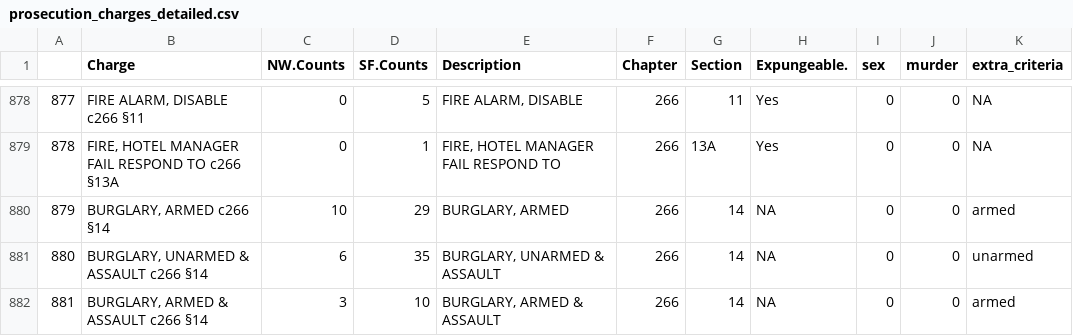
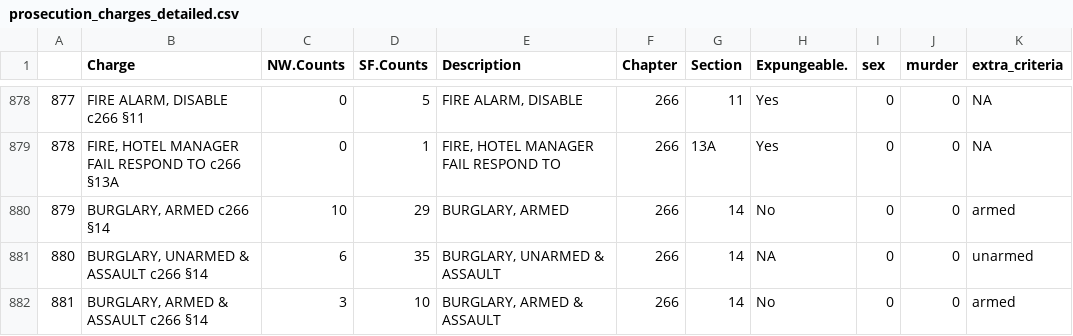
Before and after one commit to codeforboston/clean-slate-data, a CSV file: data/processed/prosecution_charges_detailed.csv, drawn as a sheet; only a part is shown, gaps mark what is left out; the diff covers the shown part only.

```diff
--- a/data/processed/prosecution_charges_detailed.csv
+++ b/data/processed/prosecution_charges_detailed.csv
@@ -879,4 +879,4 @@
 "878","FIRE, HOTEL MANAGER FAIL RESPOND TO c266 §13A",0,1,"FIRE, HOTEL MANAGER FAIL RESPOND TO","266","13A","Yes",0,0,NA
-"879","BURGLARY, ARMED c266 §14",10,29,"BURGLARY, ARMED","266","14",NA,0,0,"armed"
+"879","BURGLARY, ARMED c266 §14",10,29,"BURGLARY, ARMED","266","14","No",0,0,"armed"
 "880","BURGLARY, UNARMED & ASSAULT c266 §14",6,35,"BURGLARY, UNARMED & ASSAULT","266","14",NA,0,0,"unarmed"
-"881","BURGLARY, ARMED & ASSAULT c266 §14",3,10,"BURGLARY, ARMED & ASSAULT","266","14",NA,0,0,"armed"
+"881","BURGLARY, ARMED & ASSAULT c266 §14",3,10,"BURGLARY, ARMED & ASSAULT","266","14","No",0,0,"armed"
```
Also changed, not shown: 36 edited cells elsewhere in this file, 1 other file.
